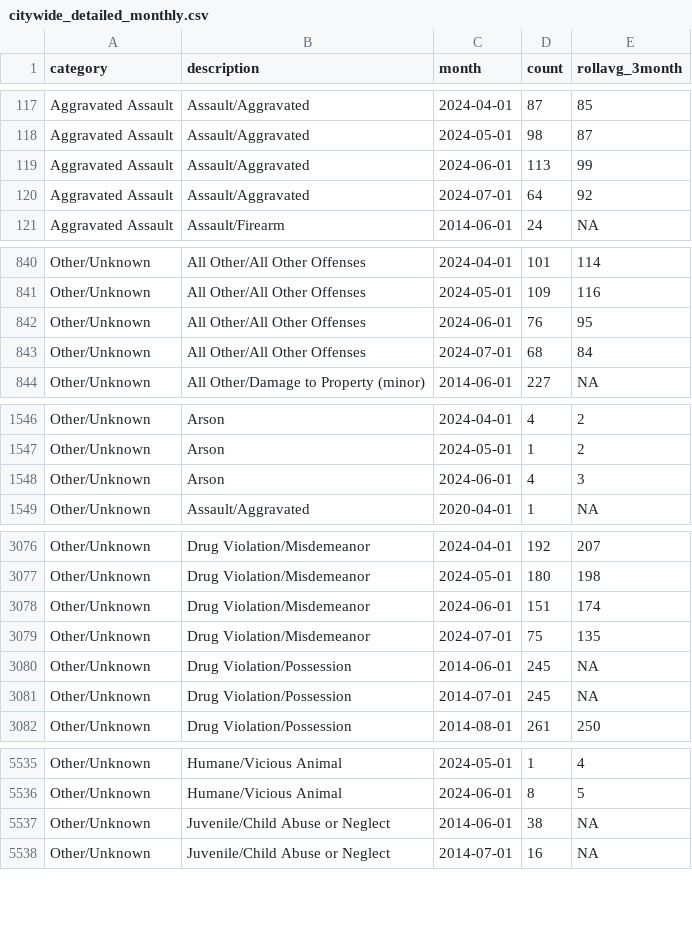
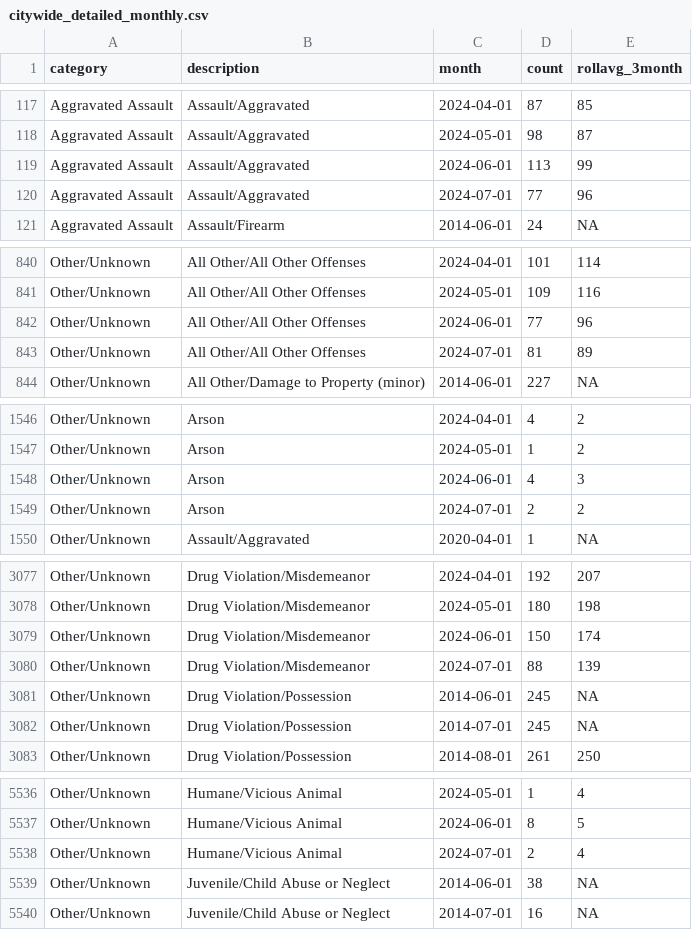
Before and after one commit to abcotvdata/safetytracker_raleigh, a CSV file: data/output/monthly/citywide_detailed_monthly.csv, drawn as a sheet; only a part is shown, gaps mark what is left out; the diff covers the shown part only.

Commit message:
New crime data collected

```diff
--- a/data/output/monthly/citywide_detailed_monthly.csv
+++ b/data/output/monthly/citywide_detailed_monthly.csv
@@ -119,3 +119,3 @@ Aggravated Assault,Assault/Aggravated,2024-05-01,98,87
 Aggravated Assault,Assault/Aggravated,2024-06-01,113,99
-Aggravated Assault,Assault/Aggravated,2024-07-01,64,92
+Aggravated Assault,Assault/Aggravated,2024-07-01,77,96
 Aggravated Assault,Assault/Firearm,2014-06-01,24,NA
@@ -841,4 +841,4 @@ Other/Unknown,All Other/All Other Offenses,2024-04-01,101,114
 Other/Unknown,All Other/All Other Offenses,2024-05-01,109,116
-Other/Unknown,All Other/All Other Offenses,2024-06-01,76,95
-Other/Unknown,All Other/All Other Offenses,2024-07-01,68,84
+Other/Unknown,All Other/All Other Offenses,2024-06-01,77,96
+Other/Unknown,All Other/All Other Offenses,2024-07-01,81,89
 Other/Unknown,All Other/Damage to Property (minor),2014-06-01,227,NA
@@ -1548,2 +1548,3 @@ Other/Unknown,Arson,2024-05-01,1,2
 Other/Unknown,Arson,2024-06-01,4,3
+Other/Unknown,Arson,2024-07-01,2,2
 Other/Unknown,Assault/Aggravated,2020-04-01,1,NA
@@ -3077,4 +3078,4 @@ Other/Unknown,Drug Violation/Misdemeanor,2024-04-01,192,207
 Other/Unknown,Drug Violation/Misdemeanor,2024-05-01,180,198
-Other/Unknown,Drug Violation/Misdemeanor,2024-06-01,151,174
-Other/Unknown,Drug Violation/Misdemeanor,2024-07-01,75,135
+Other/Unknown,Drug Violation/Misdemeanor,2024-06-01,150,174
+Other/Unknown,Drug Violation/Misdemeanor,2024-07-01,88,139
 Other/Unknown,Drug Violation/Possession,2014-06-01,245,NA
@@ -5536,2 +5537,3 @@ Other/Unknown,Humane/Vicious Animal,2024-05-01,1,4
 Other/Unknown,Humane/Vicious Animal,2024-06-01,8,5
+Other/Unknown,Humane/Vicious Animal,2024-07-01,2,4
 Other/Unknown,Juvenile/Child Abuse or Neglect,2014-06-01,38,NA
```
Also changed, not shown: 91 edited cells elsewhere in this file, data/output/city/citywide_detailed.csv, data/output/districts/autothefts_district.csv, 46 other files.
